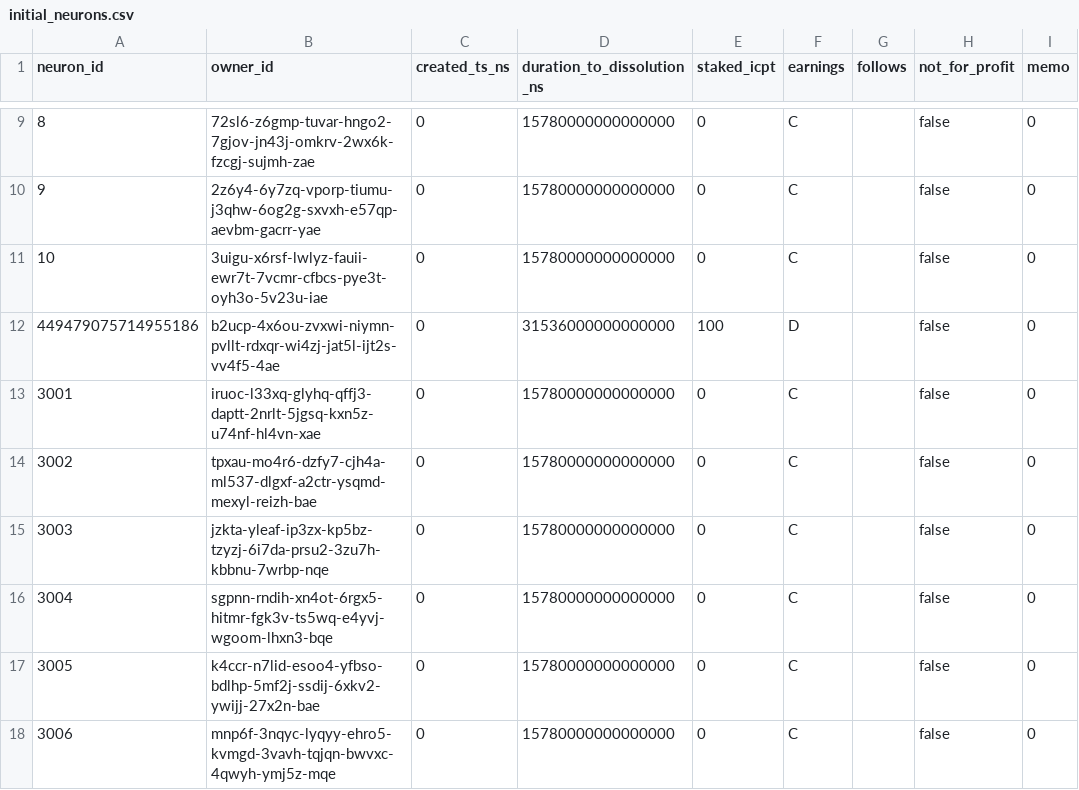
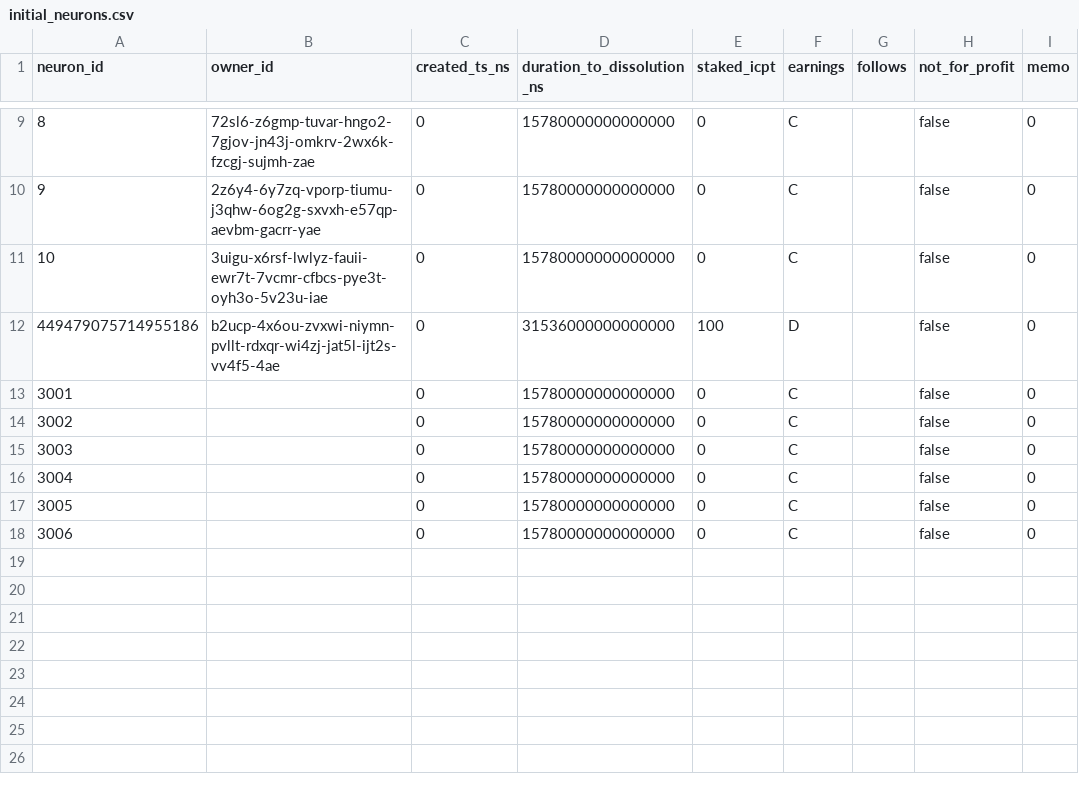
Before and after one commit to dfinity/sns-testing, a CSV file: initial_neurons.csv, drawn as a sheet; only a part is shown, gaps mark what is left out; the diff names each change by its address in the sheet, - before the commit and + after, or states it on an @@ line.

```diff
--- a/initial_neurons.csv
+++ b/initial_neurons.csv
-B13 (owner_id): iruoc-l33xq-glyhq-qffj3-daptt-2nrlt-5jgsq-kxn5z-u74nf-hl4vn-xae
+B13 (owner_id): (empty)
-B14 (owner_id): tpxau-mo4r6-dzfy7-cjh4a-ml537-dlgxf-a2ctr-ysqmd-mexyl-reizh-bae
+B14 (owner_id): (empty)
-B15 (owner_id): jzkta-yleaf-ip3zx-kp5bz-tzyzj-6i7da-prsu2-3zu7h-kbbnu-7wrbp-nqe
+B15 (owner_id): (empty)
-B16 (owner_id): sgpnn-rndih-xn4ot-6rgx5-hitmr-fgk3v-ts5wq-e4yvj-wgoom-lhxn3-bqe
+B16 (owner_id): (empty)
-B17 (owner_id): k4ccr-n7lid-esoo4-yfbso-bdlhp-5mf2j-ssdij-6xkv2-ywijj-27x2n-bae
+B17 (owner_id): (empty)
-B18 (owner_id): mnp6f-3nqyc-lyqyy-ehro5-kvmgd-3vavh-tqjqn-bwvxc-4qwyh-ymj5z-mqe
+B18 (owner_id): (empty)
```
Also changed, not shown: 4 other files.
